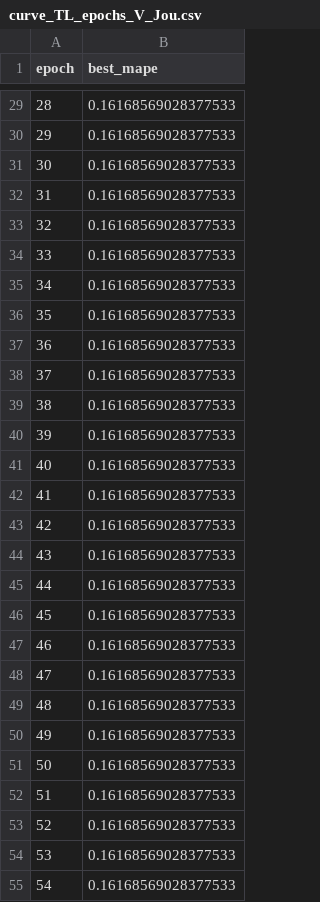
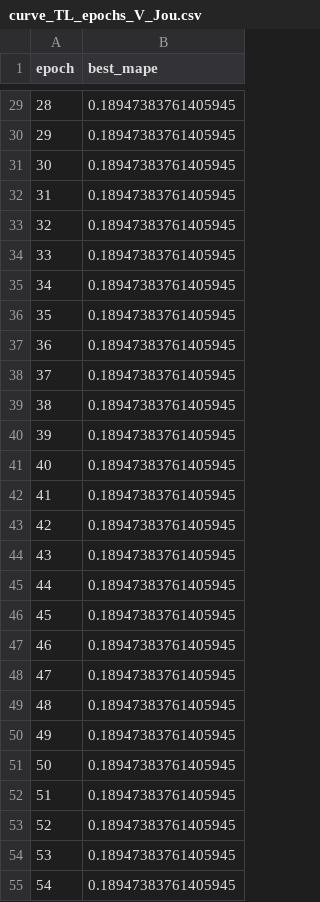
Before and after one commit to Pedro-Rick/IC, a CSV file: transferLearning/transL_results/V/graficos/curve_TL_epochs_V_Jou.csv, drawn as a sheet; only a part is shown, gaps mark what is left out; the diff covers the shown part only.

```diff
--- a/transferLearning/transL_results/V/graficos/curve_TL_epochs_V_Jou.csv
+++ b/transferLearning/transL_results/V/graficos/curve_TL_epochs_V_Jou.csv
@@ -29,27 +29,27 @@ epoch,best_mape
-28,0.16168569028377533
-29,0.16168569028377533
-30,0.16168569028377533
-31,0.16168569028377533
-32,0.16168569028377533
-33,0.16168569028377533
-34,0.16168569028377533
-35,0.16168569028377533
-36,0.16168569028377533
-37,0.16168569028377533
-38,0.16168569028377533
-39,0.16168569028377533
-40,0.16168569028377533
-41,0.16168569028377533
-42,0.16168569028377533
-43,0.16168569028377533
-44,0.16168569028377533
-45,0.16168569028377533
-46,0.16168569028377533
-47,0.16168569028377533
-48,0.16168569028377533
-49,0.16168569028377533
-50,0.16168569028377533
-51,0.16168569028377533
-52,0.16168569028377533
-53,0.16168569028377533
-54,0.16168569028377533
+28,0.18947383761405945
+29,0.18947383761405945
+30,0.18947383761405945
+31,0.18947383761405945
+32,0.18947383761405945
+33,0.18947383761405945
+34,0.18947383761405945
+35,0.18947383761405945
+36,0.18947383761405945
+37,0.18947383761405945
+38,0.18947383761405945
+39,0.18947383761405945
+40,0.18947383761405945
+41,0.18947383761405945
+42,0.18947383761405945
+43,0.18947383761405945
+44,0.18947383761405945
+45,0.18947383761405945
+46,0.18947383761405945
+47,0.18947383761405945
+48,0.18947383761405945
+49,0.18947383761405945
+50,0.18947383761405945
+51,0.18947383761405945
+52,0.18947383761405945
+53,0.18947383761405945
+54,0.18947383761405945
```
Also changed, not shown: 73 edited cells elsewhere in this file, transferLearning/transL_results/V/motor_V_Jou_TL_2D_info.csv, 1 other file.
